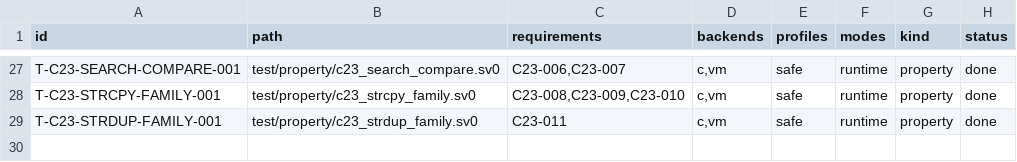
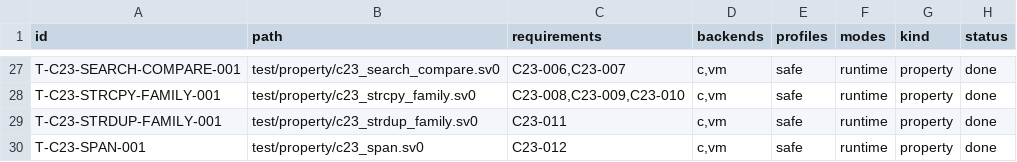
Before and after one commit to sv0-toolchain/sv0-strings, a TSV file: tools/catalogs/tests.tsv, drawn as a sheet; only a part is shown, gaps mark what is left out; the diff names each change by its address in the sheet, - before the commit and + after, or states it on an @@ line.

Commit message:
strings_c23: SS-146 strspn/strcspn
Thin adapters delegating directly to strings_bytes::span_in/span_not_in
over the CStr payload bytes -- no new algorithm (SPEC ARCH-003).

Oracle gains strspn/strcspn ops; 6-case differential driver cross-checks
against host libc.

```diff
--- a/tools/catalogs/tests.tsv
+++ b/tools/catalogs/tests.tsv
+row 30: T-C23-SPAN-001 | test/property/c23_span.sv0 | C23-012 | c,vm | safe | runtime | property | done
```
Also changed, not shown: 6 other files.
